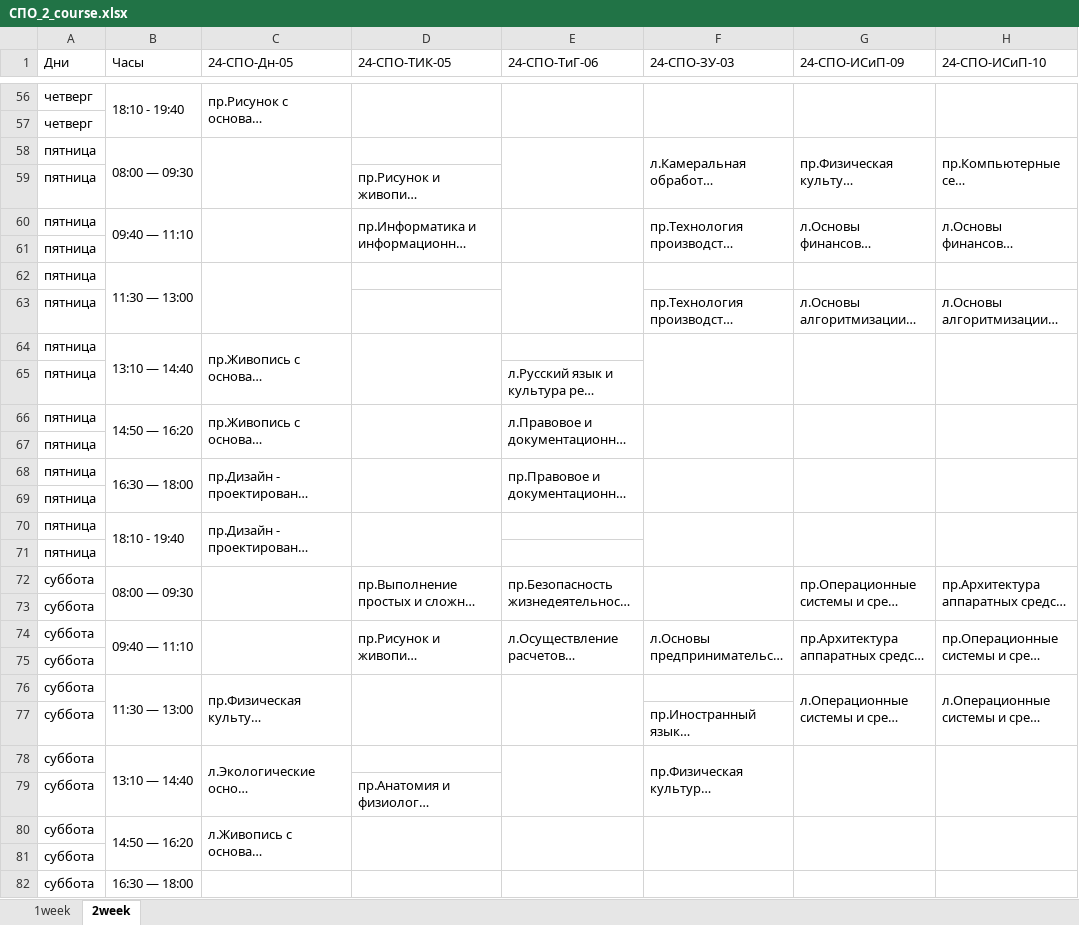
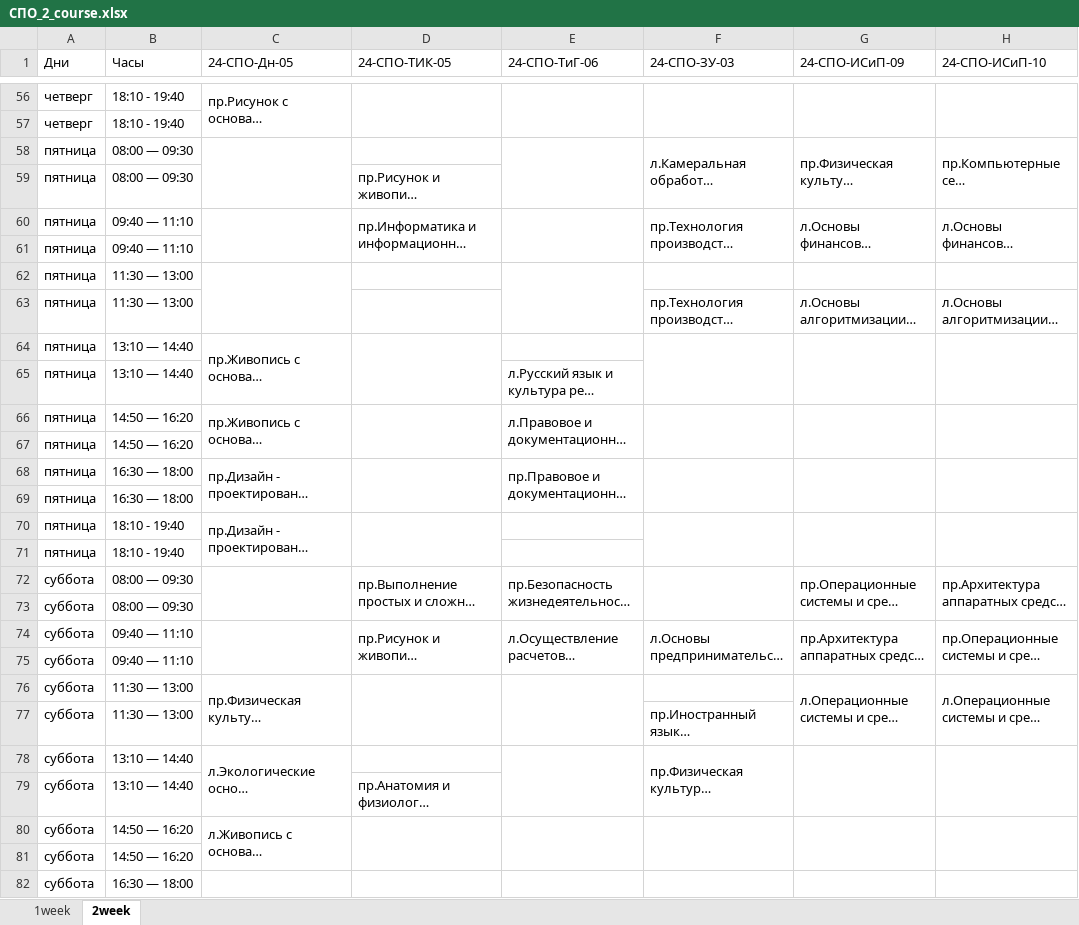
Before and after one commit to Sten1093/imsitbot, an Excel workbook: resources/СПО_2_course.xlsx, sheet 2week, drawn as a sheet; only a part is shown, gaps mark what is left out; long unchanged cells end in …; values as stored, in another font and other column widths than the file's, no cell formats; the diff covers the shown part only; the diff names each change by its address in the sheet, - before the commit and + after, or states it on an @@ line.

```diff
--- a/resources/СПО_2_course.xlsx (sheet 2week)
+++ b/resources/СПО_2_course.xlsx (sheet 2week)
-B56:B57 merged
-B57 (Часы): (empty)
+B57 (Часы): 18:10 - 19:40
-B58:B59 merged
-B59 (Часы): (empty)
+B59 (Часы): 08:00 — 09:30
-B60:B61 merged
-B61 (Часы): (empty)
+B61 (Часы): 09:40 — 11:10
-B62:B63 merged
-B63 (Часы): (empty)
+B63 (Часы): 11:30 — 13:00
-B64:B65 merged
-B65 (Часы): (empty)
+B65 (Часы): 13:10 — 14:40
-B66:B67 merged
-B67 (Часы): (empty)
+B67 (Часы): 14:50 — 16:20
-B68:B69 merged
-B69 (Часы): (empty)
+B69 (Часы): 16:30 — 18:00
-B70:B71 merged
-B71 (Часы): (empty)
+B71 (Часы): 18:10 - 19:40
-B72:B73 merged
-B73 (Часы): (empty)
+B73 (Часы): 08:00 — 09:30
-B74:B75 merged
-B75 (Часы): (empty)
+B75 (Часы): 09:40 — 11:10
-B76:B77 merged
-B77 (Часы): (empty)
+B77 (Часы): 11:30 — 13:00
-B78:B79 merged
-B79 (Часы): (empty)
+B79 (Часы): 13:10 — 14:40
-B80:B81 merged
-B81 (Часы): (empty)
+B81 (Часы): 14:50 — 16:20
-B82:B83 merged
```
Also changed, not shown: 29 edited cells and merged cells elsewhere in this sheet, sheet 1week, cell formats, resources/2_course.xlsx, resources/4_course.xlsx, 11 other files.
